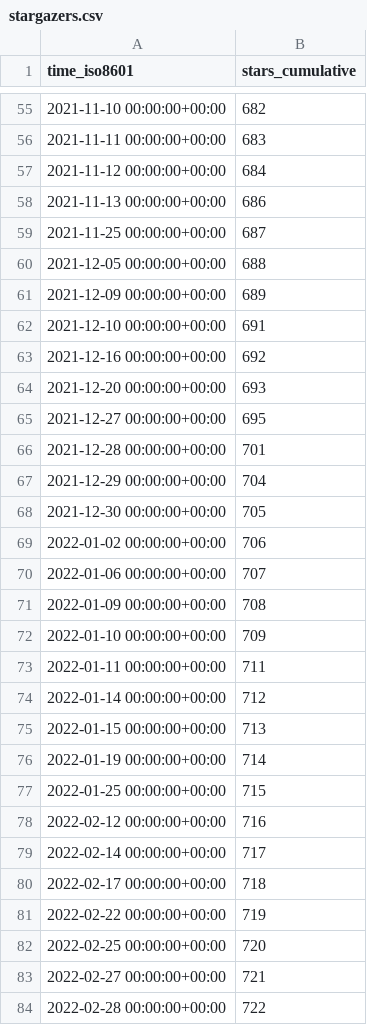
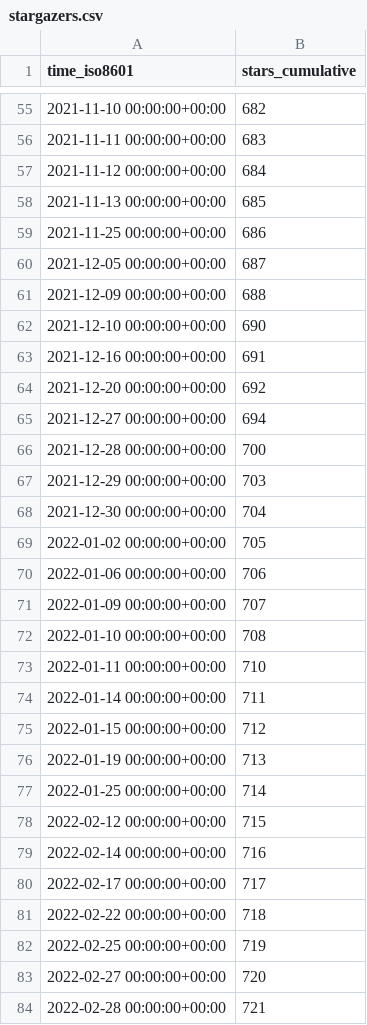
Before and after one commit to gitsrc/icefirelabs-status, a CSV file: IceFireDB/IceFireDB/ghrs-data/stargazers.csv, drawn as a sheet; only a part is shown, gaps mark what is left out; the diff covers the shown part only.

```diff
--- a/IceFireDB/IceFireDB/ghrs-data/stargazers.csv
+++ b/IceFireDB/IceFireDB/ghrs-data/stargazers.csv
@@ -57,28 +57,28 @@ time_iso8601,stars_cumulative
 2021-11-12 00:00:00+00:00,684
-2021-11-13 00:00:00+00:00,686
-2021-11-25 00:00:00+00:00,687
-2021-12-05 00:00:00+00:00,688
-2021-12-09 00:00:00+00:00,689
-2021-12-10 00:00:00+00:00,691
-2021-12-16 00:00:00+00:00,692
-2021-12-20 00:00:00+00:00,693
-2021-12-27 00:00:00+00:00,695
-2021-12-28 00:00:00+00:00,701
-2021-12-29 00:00:00+00:00,704
-2021-12-30 00:00:00+00:00,705
-2022-01-02 00:00:00+00:00,706
-2022-01-06 00:00:00+00:00,707
-2022-01-09 00:00:00+00:00,708
-2022-01-10 00:00:00+00:00,709
-2022-01-11 00:00:00+00:00,711
-2022-01-14 00:00:00+00:00,712
-2022-01-15 00:00:00+00:00,713
-2022-01-19 00:00:00+00:00,714
-2022-01-25 00:00:00+00:00,715
-2022-02-12 00:00:00+00:00,716
-2022-02-14 00:00:00+00:00,717
-2022-02-17 00:00:00+00:00,718
-2022-02-22 00:00:00+00:00,719
-2022-02-25 00:00:00+00:00,720
-2022-02-27 00:00:00+00:00,721
-2022-02-28 00:00:00+00:00,722
+2021-11-13 00:00:00+00:00,685
+2021-11-25 00:00:00+00:00,686
+2021-12-05 00:00:00+00:00,687
+2021-12-09 00:00:00+00:00,688
+2021-12-10 00:00:00+00:00,690
+2021-12-16 00:00:00+00:00,691
+2021-12-20 00:00:00+00:00,692
+2021-12-27 00:00:00+00:00,694
+2021-12-28 00:00:00+00:00,700
+2021-12-29 00:00:00+00:00,703
+2021-12-30 00:00:00+00:00,704
+2022-01-02 00:00:00+00:00,705
+2022-01-06 00:00:00+00:00,706
+2022-01-09 00:00:00+00:00,707
+2022-01-10 00:00:00+00:00,708
+2022-01-11 00:00:00+00:00,710
+2022-01-14 00:00:00+00:00,711
+2022-01-15 00:00:00+00:00,712
+2022-01-19 00:00:00+00:00,713
+2022-01-25 00:00:00+00:00,714
+2022-02-12 00:00:00+00:00,715
+2022-02-14 00:00:00+00:00,716
+2022-02-17 00:00:00+00:00,717
+2022-02-22 00:00:00+00:00,718
+2022-02-25 00:00:00+00:00,719
+2022-02-27 00:00:00+00:00,720
+2022-02-28 00:00:00+00:00,721
```
Also changed, not shown: 1 added row and 54 edited cells elsewhere in this file.
